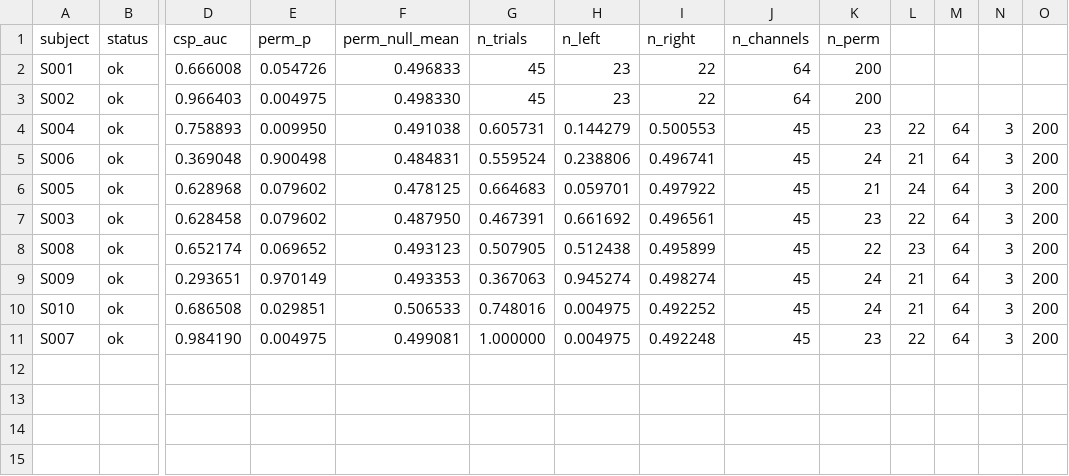
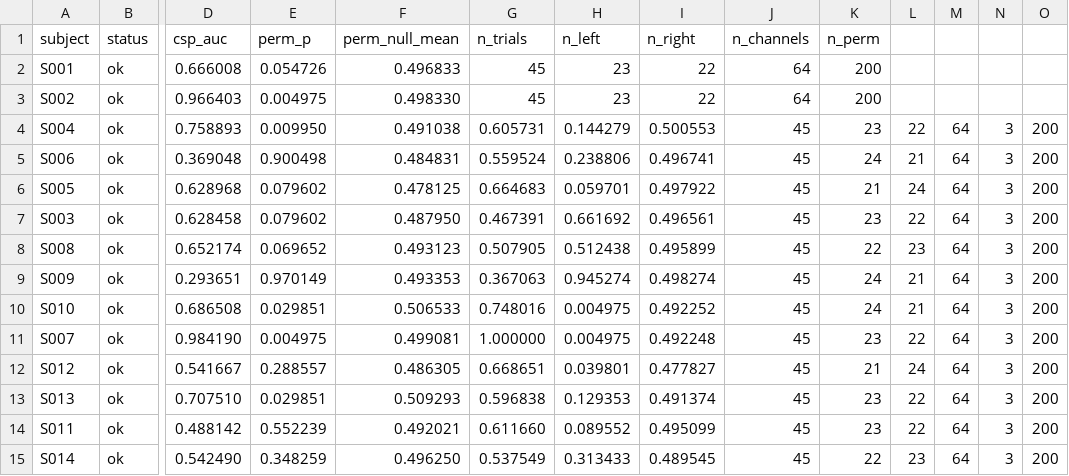
Before and after one commit to dgkenn/Codex-playground-, a CSV file: bsde/results/eegmmidb_csp_label.csv, drawn as a sheet; only a part is shown, gaps mark what is left out; rows hold the shown columns only; the diff names each change by its address in the sheet, - before the commit and + after, or states it on an @@ line.

```diff
--- a/bsde/results/eegmmidb_csp_label.csv
+++ b/bsde/results/eegmmidb_csp_label.csv
+row 12: S012 | ok | 0.541667 | 0.288557 | 0.486305 | 0.668651 | 0.039801 | 0.477827 | 45 | 21 | 24 | 64 | 3 | 200
+row 13: S013 | ok | 0.707510 | 0.029851 | 0.509293 | 0.596838 | 0.129353 | 0.491374 | 45 | 23 | 22 | 64 | 3 | 200
+row 14: S011 | ok | 0.488142 | 0.552239 | 0.492021 | 0.611660 | 0.089552 | 0.495099 | 45 | 23 | 22 | 64 | 3 | 200
+row 15: S014 | ok | 0.542490 | 0.348259 | 0.496250 | 0.537549 | 0.313433 | 0.489545 | 45 | 22 | 23 | 64 | 3 | 200
```
Also changed, not shown: 11 other files.
